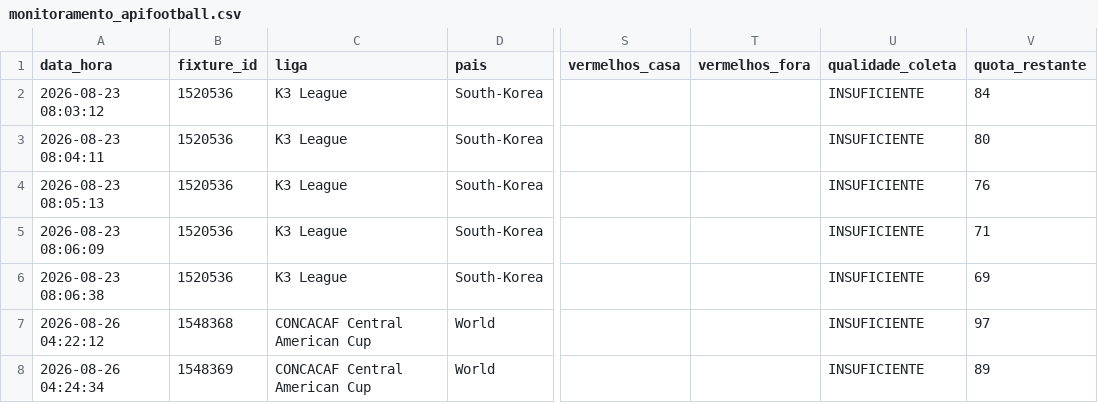
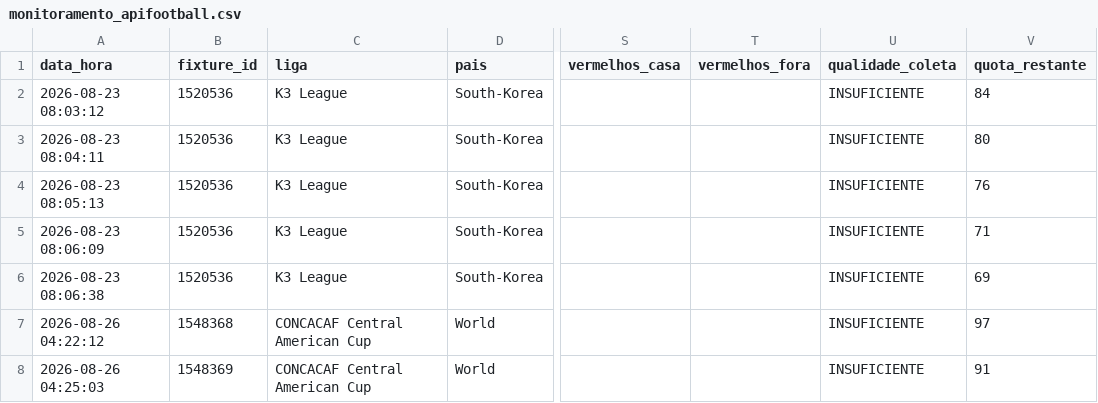
Before and after one commit to ehvvlc-stack/smart-sport-analyzer, a CSV file: data/monitoramento_apifootball.csv, drawn as a sheet; only a part is shown, gaps mark what is left out; the diff names each change by its address in the sheet, - before the commit and + after, or states it on an @@ line.

Commit message:
Atualiza coleta experimental API-Football

```diff
--- a/data/monitoramento_apifootball.csv
+++ b/data/monitoramento_apifootball.csv
-A8 (data_hora): 2026-08-26 04:24:34
+A8 (data_hora): 2026-08-26 04:25:03
-V8 (quota_restante): 89
+V8 (quota_restante): 91
```
